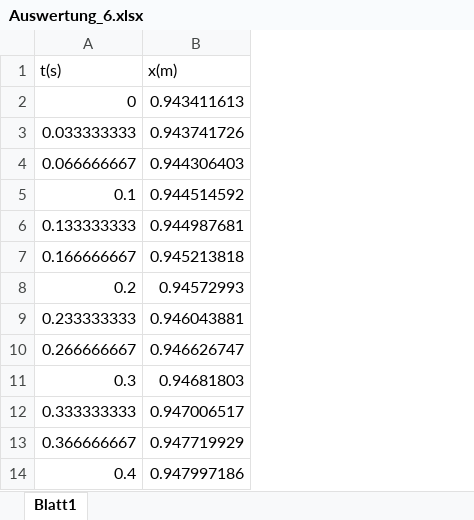
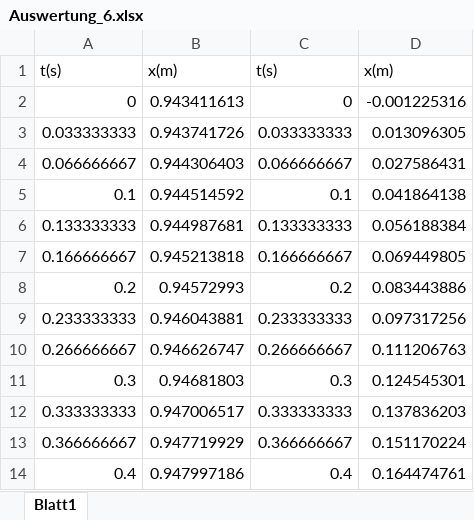
Before and after one commit to Tamino982/AirPillowTrain, an Excel workbook: Auswertung_6.xlsx, sheet Blatt1, drawn as a sheet; only a part is shown; values as stored, in another font and other column widths than the file's, no borders; the diff names each change by its address in the sheet, - before the commit and + after, or states it on an @@ line.

Commit message:
All the Data, ready for Evaluation

```diff
--- a/Auswertung_6.xlsx (sheet Blatt1)
+++ b/Auswertung_6.xlsx (sheet Blatt1)
+column C, rows 1-14: t(s) | 0 | 0.033333333 | 0.066666667 | 0.1 | 0.133333333 | 0.166666667 | 0.2 | 0.233333333 | 0.266666667 | 0.3 | 0.333333333 | 0.366666667 | 0.4
+column D, rows 1-14: x(m) | -0.001225316 | 0.013096305 | 0.027586431 | 0.041864138 | 0.056188384 | 0.069449805 | 0.083443886 | 0.097317256 | 0.111206763 | 0.124545301 | 0.137836203 | 0.151170224 | 0.164474761
```
Also changed, not shown: Auswertung_5.xlsx, 3 other files.
